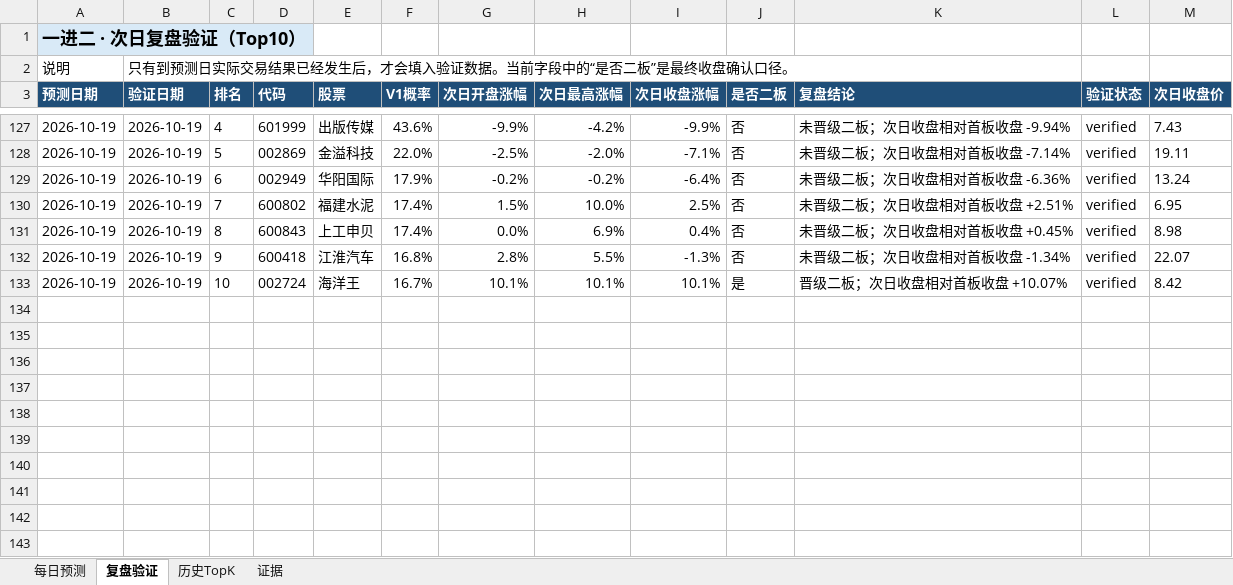
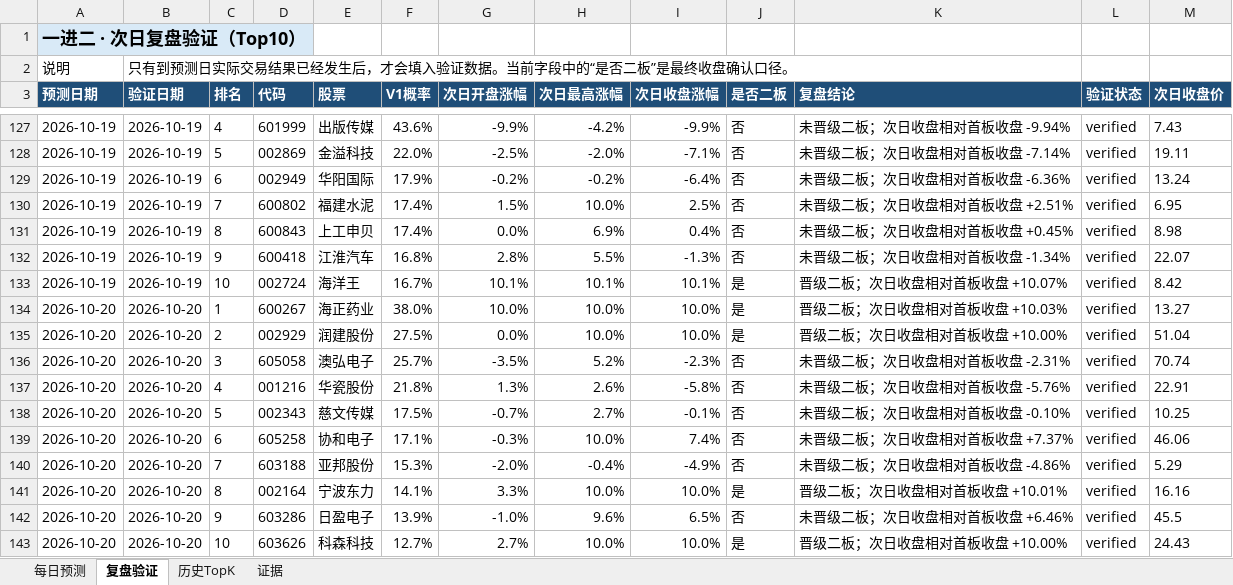
Before and after one commit to ethanjiang1008-lgtm/a-share-one-to-two-picker, an Excel workbook: docs/downloads/latest.xlsx, sheet 复盘验证, drawn as a sheet; only a part is shown, gaps mark what is left out; values as stored, in another font and other column widths than the file's, no borders; the diff names each change by its address in the sheet, - before the commit and + after, or states it on an @@ line.

```diff
--- a/docs/downloads/latest.xlsx (sheet 复盘验证)
+++ b/docs/downloads/latest.xlsx (sheet 复盘验证)
+row 134: 2026-10-20 | 2026-10-20 | 1 | 600267 | 海正药业 | 38.0% | 10.0% | 10.0% | 10.0% | 是 | 晋级二板；次日收盘相对首板收盘 +10.03% | verified | 13.27
+row 135: 2026-10-20 | 2026-10-20 | 2 | 002929 | 润建股份 | 27.5% | 0.0% | 10.0% | 10.0% | 是 | 晋级二板；次日收盘相对首板收盘 +10.00% | verified | 51.04
+row 136: 2026-10-20 | 2026-10-20 | 3 | 605058 | 澳弘电子 | 25.7% | -3.5% | 5.2% | -2.3% | 否 | 未晋级二板；次日收盘相对首板收盘 -2.31% | verified | 70.74
+row 137: 2026-10-20 | 2026-10-20 | 4 | 001216 | 华瓷股份 | 21.8% | 1.3% | 2.6% | -5.8% | 否 | 未晋级二板；次日收盘相对首板收盘 -5.76% | verified | 22.91
+row 138: 2026-10-20 | 2026-10-20 | 5 | 002343 | 慈文传媒 | 17.5% | -0.7% | 2.7% | -0.1% | 否 | 未晋级二板；次日收盘相对首板收盘 -0.10% | verified | 10.25
+row 139: 2026-10-20 | 2026-10-20 | 6 | 605258 | 协和电子 | 17.1% | -0.3% | 10.0% | 7.4% | 否 | 未晋级二板；次日收盘相对首板收盘 +7.37% | verified | 46.06
+row 140: 2026-10-20 | 2026-10-20 | 7 | 603188 | 亚邦股份 | 15.3% | -2.0% | -0.4% | -4.9% | 否 | 未晋级二板；次日收盘相对首板收盘 -4.86% | verified | 5.29
+row 141: 2026-10-20 | 2026-10-20 | 8 | 002164 | 宁波东力 | 14.1% | 3.3% | 10.0% | 10.0% | 是 | 晋级二板；次日收盘相对首板收盘 +10.01% | verified | 16.16
+row 142: 2026-10-20 | 2026-10-20 | 9 | 603286 | 日盈电子 | 13.9% | -1.0% | 9.6% | 6.5% | 否 | 未晋级二板；次日收盘相对首板收盘 +6.46% | verified | 45.5
+row 143: 2026-10-20 | 2026-10-20 | 10 | 603626 | 科森科技 | 12.7% | 2.7% | 10.0% | 10.0% | 是 | 晋级二板；次日收盘相对首板收盘 +10.00% | verified | 24.43
```
Also changed, not shown: sheet 每日预测, sheet 历史TopK, reports/excel/a_share_one_to_two_review.xlsx, 7 other files.
